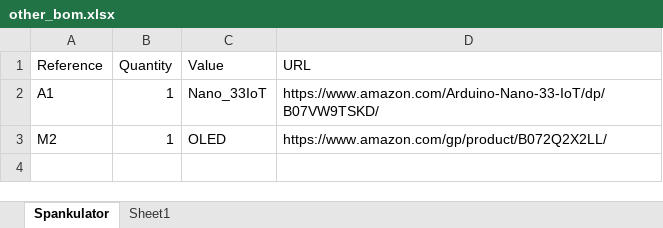
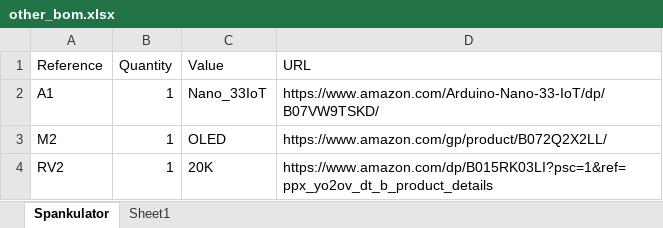
Before and after one commit to shannon-greenlight/spankulator, an Excel workbook: Spankulator-Hardware/bom/Other/other_bom.xlsx, sheet Spankulator, drawn as a sheet; values as stored, in another font and other column widths than the file's, no borders; table styles not drawn; the diff names each change by its address in the sheet, - before the commit and + after, or states it on an @@ line.

Commit message:
Updates hardware to v5.0

```diff
--- a/Spankulator-Hardware/bom/Other/other_bom.xlsx (sheet Spankulator)
+++ b/Spankulator-Hardware/bom/Other/other_bom.xlsx (sheet Spankulator)
+row 4: RV2 | 1 | 20K | https://www.amazon.com/dp/B015RK03LI?psc=1&ref=ppx_yo2ov_dt_b_product_details
```
Also changed, not shown: Spankulator-Hardware/fab/spankulator_cpl.xlsx, 24 other files.
